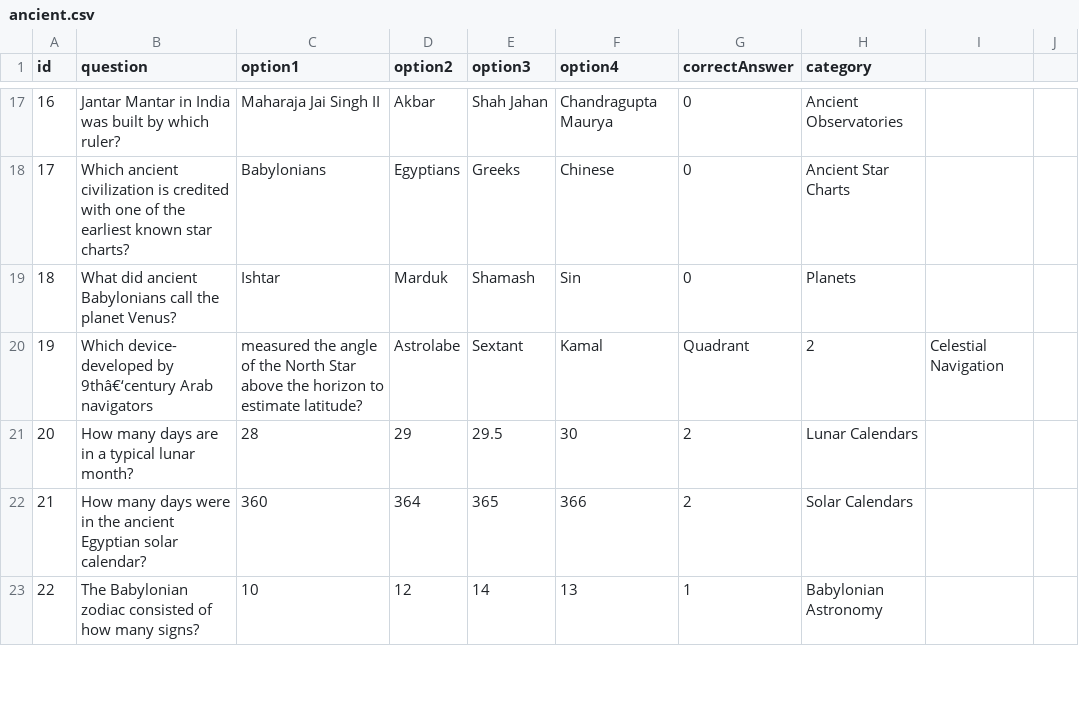
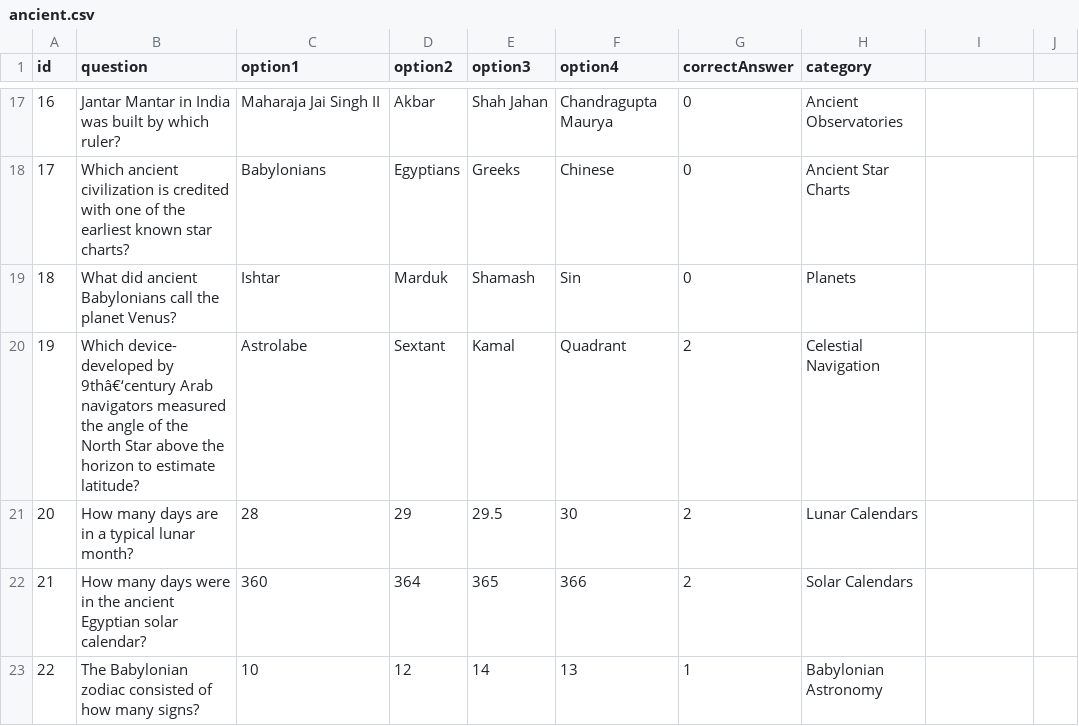
Before and after one commit to SkyLore2025/SkyLore2025.github.io, a CSV file: ancient.csv, drawn as a sheet; only a part is shown, gaps mark what is left out.

Commit message:
Update ancient.csv

```diff
--- a/ancient.csv
+++ b/ancient.csv
@@ -19,3 +19,3 @@ id,question,option1,option2,option3,option4,correctAnswer,category
 18,What did ancient Babylonians call the planet Venus?,Ishtar,Marduk,Shamash,Sin,0,Planets
-19,Which device- developed by 9thâ€‘century Arab navigators, measured the angle of the North Star above the horizon to estimate latitude?,Astrolabe,Sextant,Kamal,Quadrant,2,Celestial Navigation
+19,Which device- developed by 9thâ€‘century Arab navigators measured the angle of the North Star above the horizon to estimate latitude?,Astrolabe,Sextant,Kamal,Quadrant,2,Celestial Navigation
 20,How many days are in a typical lunar month?,28,29,29.5,30,2,Lunar Calendars
```
